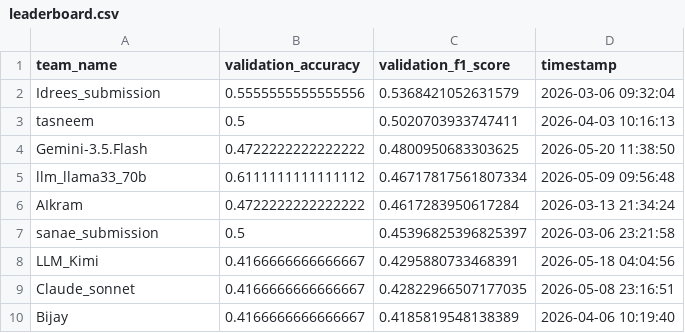
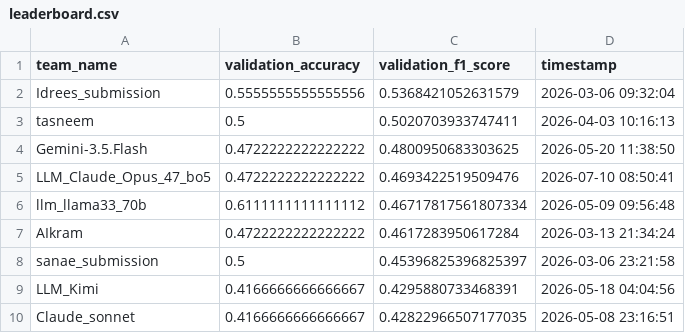
Before and after one commit to Murad-Hossen/CGCC, a CSV file: leaderboard/leaderboard.csv, drawn as a sheet; only a part is shown; the shorter side is filled out with more unchanged rows.

Commit message:
Processed new submission [skip ci]

```diff
--- a/leaderboard/leaderboard.csv
+++ b/leaderboard/leaderboard.csv
@@ -4,2 +4,3 @@ tasneem,0.5,0.5020703933747411,2026-04-03 10:16:13
 Gemini-3.5.Flash,0.4722222222222222,0.4800950683303625,2026-05-20 11:38:50
+LLM_Claude_Opus_47_bo5,0.4722222222222222,0.4693422519509476,2026-07-10 08:50:41
 llm_llama33_70b,0.6111111111111112,0.46717817561807334,2026-05-09 09:56:48
```
